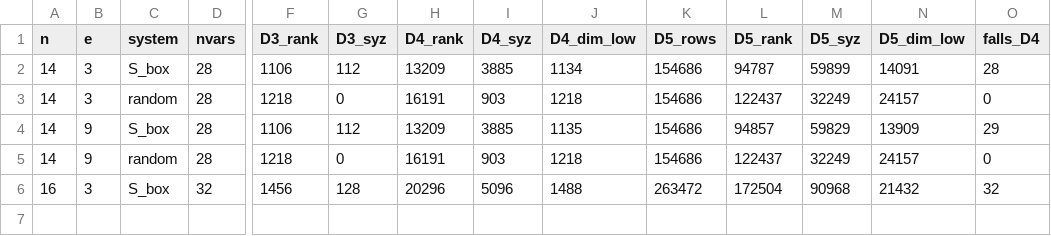
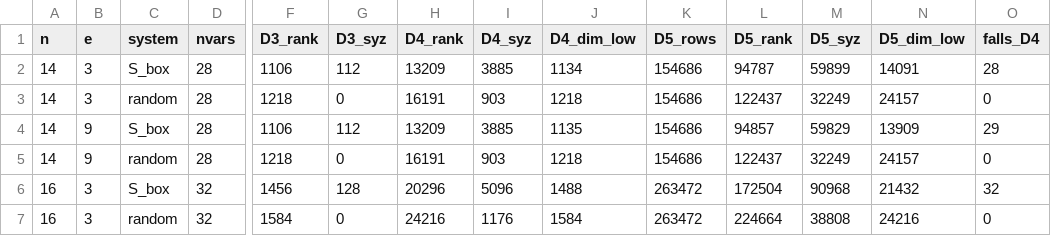
Before and after one commit to renxingwei0808/AIM3, a CSV file: results/E03_server_D5.csv, drawn as a sheet; only a part is shown, gaps mark what is left out; rows hold the shown columns only; the diff names each change by its address in the sheet, - before the commit and + after, or states it on an @@ line.

```diff
--- a/results/E03_server_D5.csv
+++ b/results/E03_server_D5.csv
+row 7: 16 | 3 | random | 32 | 1584 | 0 | 24216 | 1176 | 1584 | 263472 | 224664 | 38808 | 24216 | 0
```
Also changed, not shown: results/E04_server_gate1.csv, 1 other file.
